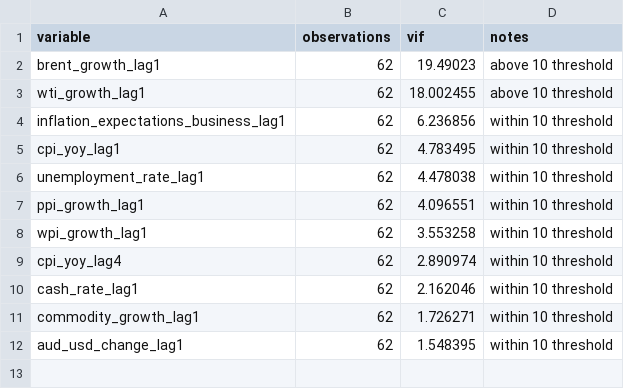
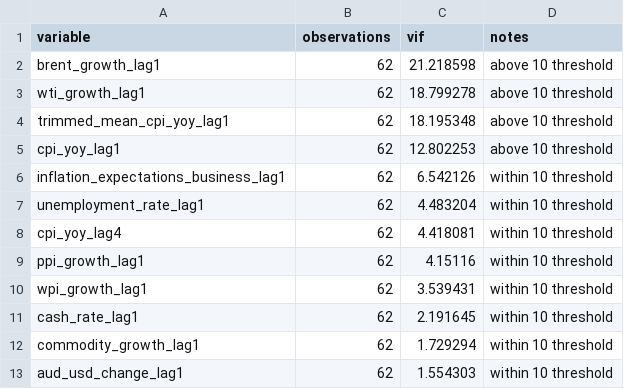
Before and after one commit to JuanVu1810/Australian-CPI-Forecast, a CSV file: reports/eda_vif.csv, drawn as a sheet.

```diff
--- a/reports/eda_vif.csv
+++ b/reports/eda_vif.csv
@@ -1,12 +1,13 @@
 variable,observations,vif,notes
-brent_growth_lag1,62,19.49023,above 10 threshold
-wti_growth_lag1,62,18.002455,above 10 threshold
-inflation_expectations_business_lag1,62,6.236856,within 10 threshold
-cpi_yoy_lag1,62,4.783495,within 10 threshold
-unemployment_rate_lag1,62,4.478038,within 10 threshold
-ppi_growth_lag1,62,4.096551,within 10 threshold
-wpi_growth_lag1,62,3.553258,within 10 threshold
-cpi_yoy_lag4,62,2.890974,within 10 threshold
-cash_rate_lag1,62,2.162046,within 10 threshold
-commodity_growth_lag1,62,1.726271,within 10 threshold
-aud_usd_change_lag1,62,1.548395,within 10 threshold
+brent_growth_lag1,62,21.218598,above 10 threshold
+wti_growth_lag1,62,18.799278,above 10 threshold
+trimmed_mean_cpi_yoy_lag1,62,18.195348,above 10 threshold
+cpi_yoy_lag1,62,12.802253,above 10 threshold
+inflation_expectations_business_lag1,62,6.542126,within 10 threshold
+unemployment_rate_lag1,62,4.483204,within 10 threshold
+cpi_yoy_lag4,62,4.418081,within 10 threshold
+ppi_growth_lag1,62,4.15116,within 10 threshold
+wpi_growth_lag1,62,3.539431,within 10 threshold
+cash_rate_lag1,62,2.191645,within 10 threshold
+commodity_growth_lag1,62,1.729294,within 10 threshold
+aud_usd_change_lag1,62,1.554303,within 10 threshold
```
Also changed, not shown: reports/eda_correlations.csv, reports/eda_stationarity.csv, 26 other files.
